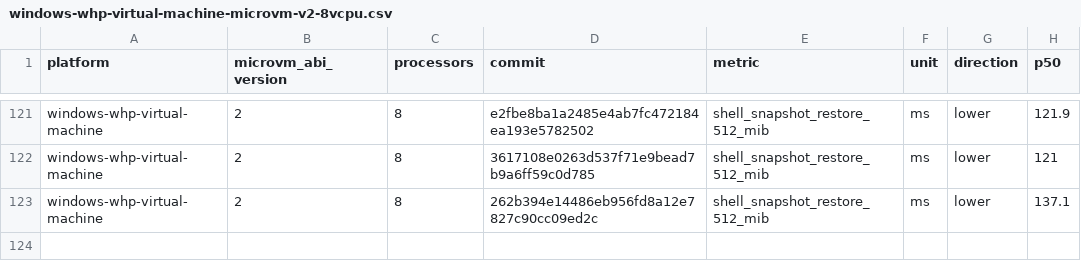
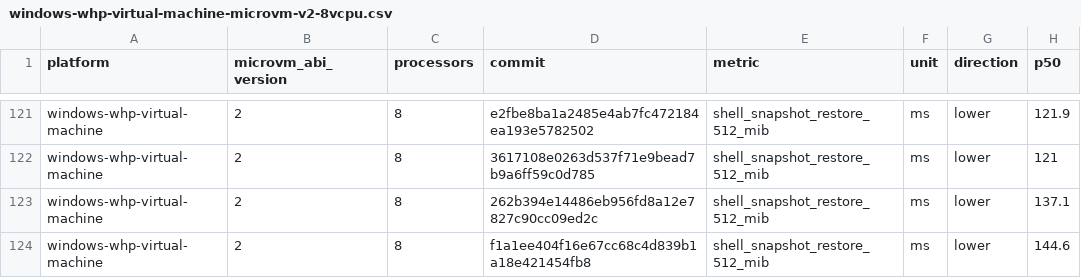
Before and after one commit to STUNSLAP/llllllllIl, a CSV file: data/windows-whp-virtual-machine-microvm-v2-8vcpu.csv, drawn as a sheet; only a part is shown, gaps mark what is left out; the diff names each change by its address in the sheet, - before the commit and + after, or states it on an @@ line.

```diff
--- a/data/windows-whp-virtual-machine-microvm-v2-8vcpu.csv
+++ b/data/windows-whp-virtual-machine-microvm-v2-8vcpu.csv
+row 124: windows-whp-virtual-machine | 2 | 8 | f1a1ee404f16e67cc68c4d839b1a18e421454fb8 | shell_snapshot_restore_512_mib | ms | lower | 144.6
```
Also changed, not shown: data/linux-kvm-virtual-machine-microvm-v2-1vcpu.csv, data/linux-mshv-virtual-machine-microvm-v2-1vcpu.csv, 9 other files.
